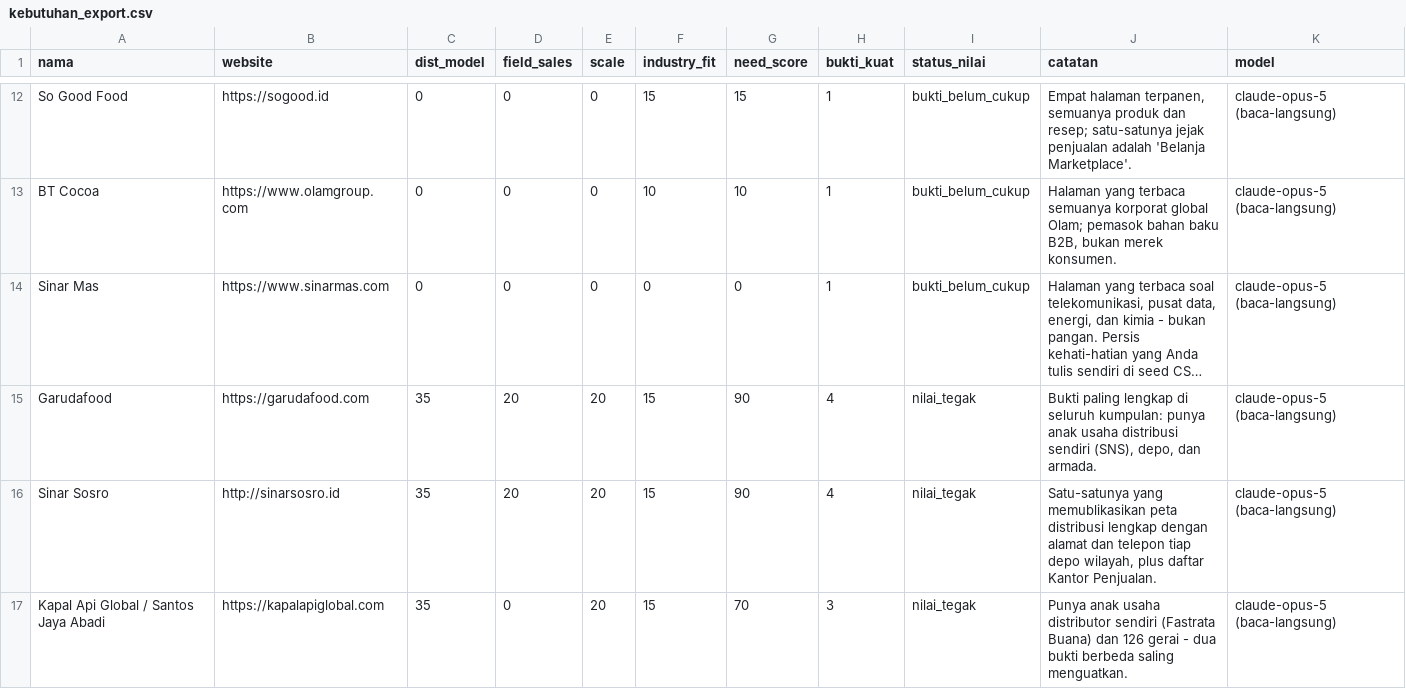
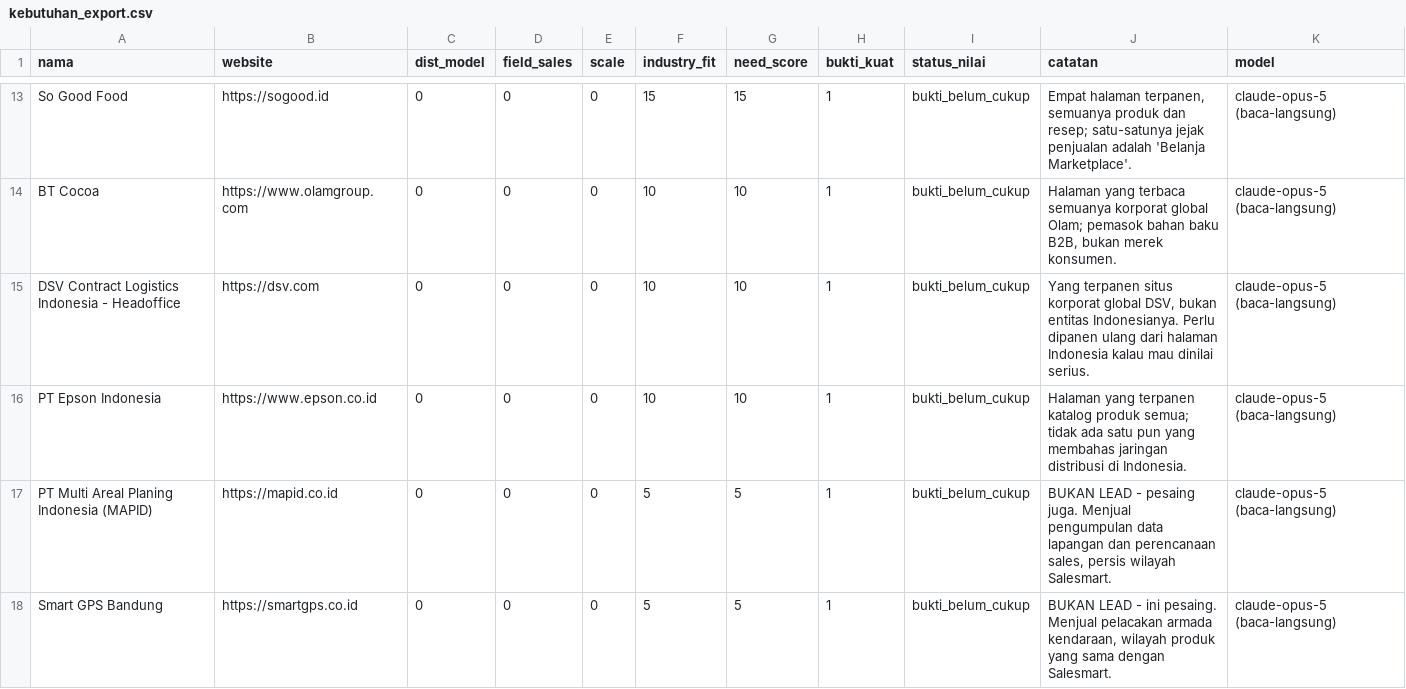
Before and after one commit to Archieeez/salesmart-leadgen, a CSV file: data/kebutuhan_export.csv, drawn as a sheet; only a part is shown, gaps mark what is left out; the shorter side is filled out with more unchanged rows; long unchanged cells end in …; the diff covers the shown part only; the diff names each change by its address in the sheet, - before the commit and + after, or states it on an @@ line.

Commit message:
Panen 170 situs OSM tuntas, 13 kandidat baru dinilai
Panen: 170/170 situs dicoba, 106 menghasilkan halaman (57%), 447 halaman
terkumpul. Dari 991 lead OSM awal, 89 di antaranya kini punya bahan untuk
dinilai - 9%.

Penyaring pola menyaring 106 jadi 21 kandidat, lalu 13 yang belum pernah
dinilai dibaca satu per satu. Empat masuk kategori nilai tegak:

- PT Bratasena Jaya 85. "With over 600 resellers in our nationwide sales
  distribution network" - perusahaan distribusi murni, arketipe klien.
- PT Chang Jui Fang 85. Memublikasikan jaringan distribusi 27 kota lengkap
  dengan nomor kontak tiap kota.
- PT Pupuk Indonesia 65 dan Abang Express 65. Keduanya jaringan agen
  nasional.

Dua yang terjaring ternyata PESAING, bukan lead: Smart GPS Bandung menjual
pelacakan armada, MAPID menjual pengumpulan data lapangan dan perencanaan
sales. Keduanya wilayah produk Salesmart.

Salah tangkap terbesar penyaring: usaha balon dapat skor 95. Nama kota
bertebaran di situsnya ternyata halaman SEO per kota, bukan jaringan
distribusi. Tiga entri berbeda untuk satu usaha yang sama - dedup per
domain tidak menangkapnya karena domainnya memang beda.

Itu justru pembagian tugas yang dimaksud: penyaring longgar supaya tidak
ada lead bagus yang hilang, lalu pembacaan yang menyingkirkan derau.

saring_bukti.py: stdout dipaksa utf-8. Konsol Windows default cp1252 dan
meledak begitu ketemu emoji yang ikut terpanen dari situs orang.

```diff
--- a/data/kebutuhan_export.csv
+++ b/data/kebutuhan_export.csv
+row 15: DSV Contract Logistics Indonesia - Headoffice | https://dsv.com | 0 | 0 | 0 | 10 | 10 | 1 | bukti_belum_cukup | Yang terpanen situs korporat global DSV, bukan entitas Indonesianya. Perlu dipanen ulang dari halaman Indonesia kalau mau dinilai serius. | claude-opus-5 (baca-langsung)
+row 16: PT Epson Indonesia | https://www.epson.co.id | 0 | 0 | 0 | 10 | 10 | 1 | bukti_belum_cukup | Halaman yang terpanen katalog produk semua; tidak ada satu pun yang membahas jaringan distribusi di Indonesia. | claude-opus-5 (baca-langsung)
+row 17: PT Multi Areal Planing Indonesia (MAPID) | https://mapid.co.id | 0 | 0 | 0 | 5 | 5 | 1 | bukti_belum_cukup | BUKAN LEAD - pesaing juga. Menjual pengumpulan data lapangan dan perencanaan sales, persis wilayah Salesmart. | claude-opus-5 (baca-langsung)
+row 18: Smart GPS Bandung | https://smartgps.co.id | 0 | 0 | 0 | 5 | 5 | 1 | bukti_belum_cukup | BUKAN LEAD - ini pesaing. Menjual pelacakan armada kendaraan, wilayah produk yang sama dengan Salesmart. | claude-opus-5 (baca-langsung)
```
Also changed, not shown: 9 added rows elsewhere in this file, 4 other files.
